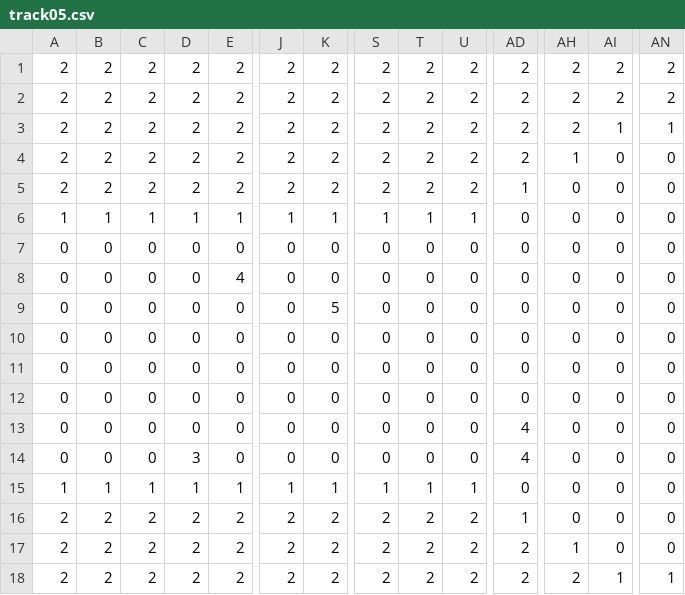
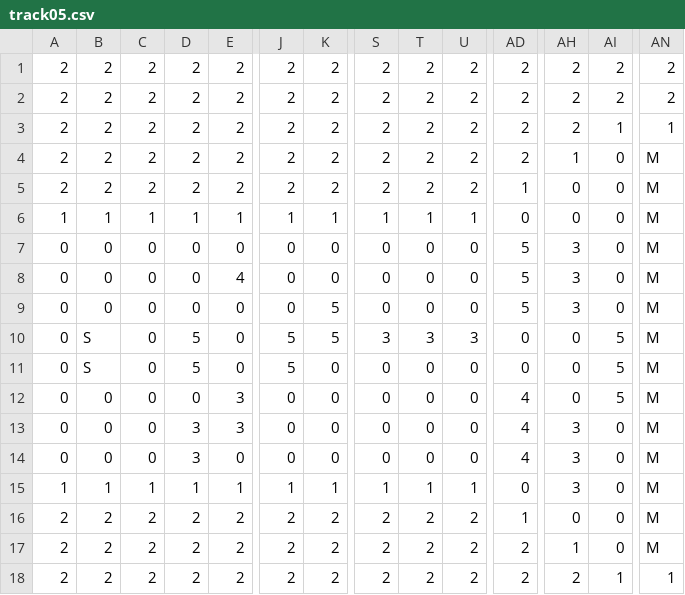
Before and after one commit to nel-eleven11/Proyecto_Final_DL, a CSV file: tracks/track05.csv, drawn as a sheet; only a part is shown, gaps mark what is left out; the diff names each change by its address in the sheet, - before the commit and + after, or states it on an @@ line.

Commit message:
feat: track 3 update

```diff
--- a/tracks/track05.csv
+++ b/tracks/track05.csv
-AN4:AN17: 0
+AN4:AN17: M
-AD7:AD9: 0
+AD7:AD9: 5
-AH7:AH9: 0
+AH7:AH9: 3
-B10:B11: 0
+B10:B11: S
-D10:D11: 0
+D10:D11: 5
-J10:J11: 0
+J10:J11: 5
-K10: 0
+K10: 5
-S10: 0
+S10: 3
-T10: 0
+T10: 3
-U10: 0
+U10: 3
-AI10:AI12: 0
+AI10:AI12: 5
-E12:E13: 0
+E12:E13: 3
-AD12: 0
+AD12: 4
-D13: 0
+D13: 3
-AH13:AH15: 0
+AH13:AH15: 3
```
